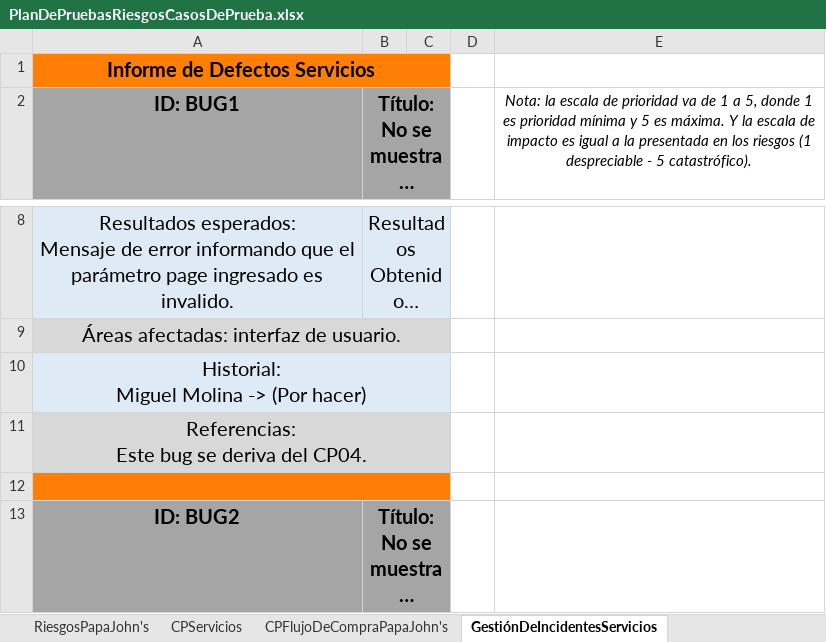
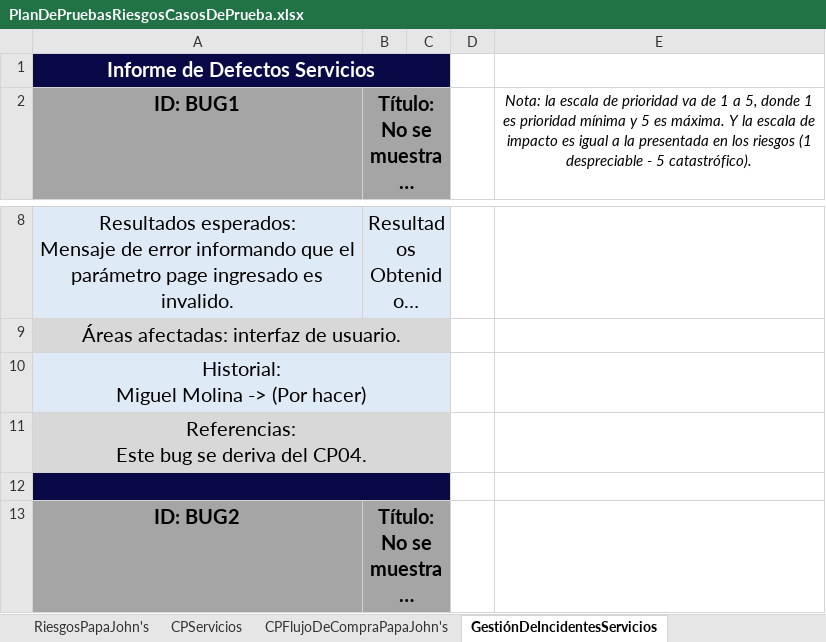
Before and after one commit to training-practice-sofkau/C1-2023-QA-Calidad-RF, an Excel workbook: PlanDePruebasRiesgosCasosDePrueba.xlsx, sheet GestiónDeIncidentesServicios, drawn as a sheet; only a part is shown, gaps mark what is left out; long unchanged cells end in …; values as stored, in another font and other column widths than the file's, no borders; the diff names each change by its address in the sheet, - before the commit and + after, or states it on an @@ line.

```diff
--- a/PlanDePruebasRiesgosCasosDePrueba.xlsx (sheet GestiónDeIncidentesServicios)
+++ b/PlanDePruebasRiesgosCasosDePrueba.xlsx (sheet GestiónDeIncidentesServicios)
-A1:C1 fill: #FF7E06
+A1:C1 fill: #090947
-A1 text colour: black
+A1 text colour: #FFFFFF
-A12:C12 fill: #FF7E06
+A12:C12 fill: #090947
```
Also changed, not shown: sheet RiesgosServicios, sheet RiesgosPapaJohn's, sheet PlanDePruebaPapaJohn's, sheet NotaSobreServiciosREST-SOAP, sheet GestiónDeIncidentesPapaJohn's, sheet CPServicios, 1 more sheet, other sheet tabs, charts or pictures, 1 other file.
